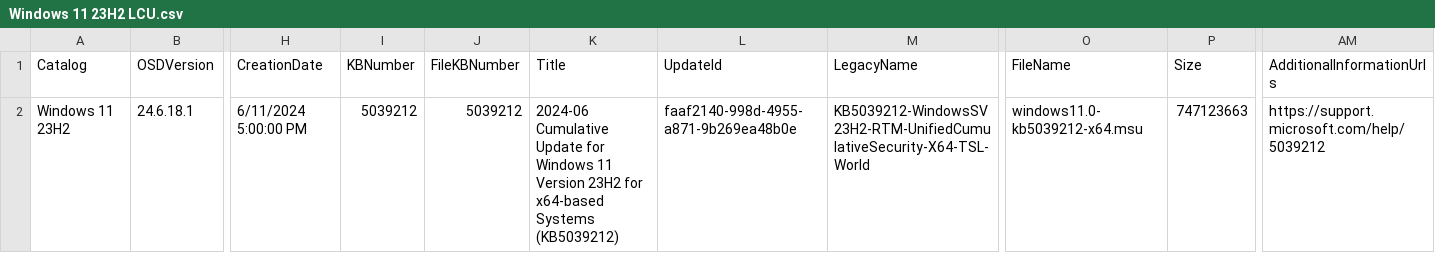
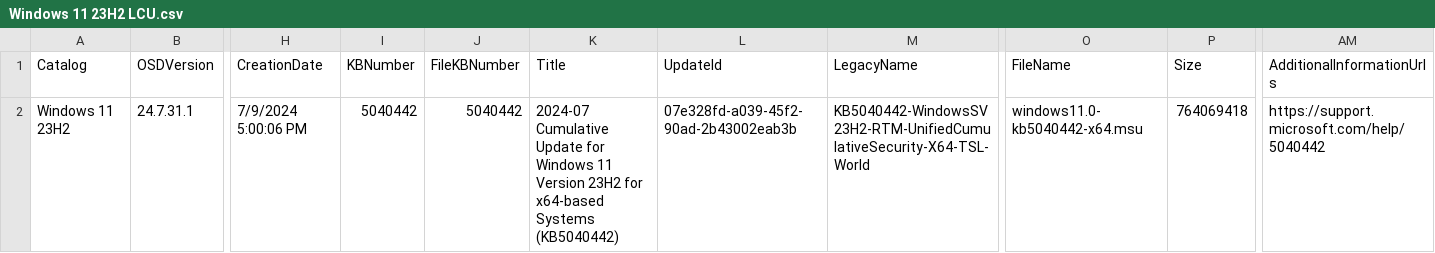
Before and after one commit to OSDeploy/OSDSUS, a CSV file: Catalogs/Windows/Windows 11 23H2 LCU.csv, drawn as a sheet; only a part is shown, gaps mark what is left out; the diff covers the shown part only; the diff names each change by its address in the sheet, - before the commit and + after, or states it on an @@ line.

```diff
--- a/Catalogs/Windows/Windows 11 23H2 LCU.csv
+++ b/Catalogs/Windows/Windows 11 23H2 LCU.csv
-B2 (OSDVersion): 24.6.18.1
+B2 (OSDVersion): 24.7.31.1
-H2 (CreationDate): 6/11/2024 5:00:00 PM
+H2 (CreationDate): 7/9/2024 5:00:06 PM
-I2 (KBNumber): 5039212
+I2 (KBNumber): 5040442
-J2 (FileKBNumber): 5039212
+J2 (FileKBNumber): 5040442
-K2 (Title): 2024-06 Cumulative Update for Windows 11 Version 23H2 for x64-based Systems (KB5039212)
+K2 (Title): 2024-07 Cumulative Update for Windows 11 Version 23H2 for x64-based Systems (KB5040442)
-L2 (UpdateId): faaf2140-998d-4955-a871-9b269ea48b0e
+L2 (UpdateId): 07e328fd-a039-45f2-90ad-2b43002eab3b
-M2 (LegacyName): KB5039212-WindowsSV23H2-RTM-UnifiedCumulativeSecurity-X64-TSL-World
+M2 (LegacyName): KB5040442-WindowsSV23H2-RTM-UnifiedCumulativeSecurity-X64-TSL-World
-O2 (FileName): windows11.0-kb5039212-x64.msu
+O2 (FileName): windows11.0-kb5040442-x64.msu
-P2 (Size): 747123663
+P2 (Size): 764069418
-AM2 (AdditionalInformationUrls): https://support.microsoft.com/help/5039212
+AM2 (AdditionalInformationUrls): https://support.microsoft.com/help/5040442
```
Also changed, not shown: 2 edited cells elsewhere in this file, Catalogs/Windows/Windows 11 22H2 LCU.csv, Catalogs/Windows/Windows 11 24H2 LCU.csv, 8 other files.
